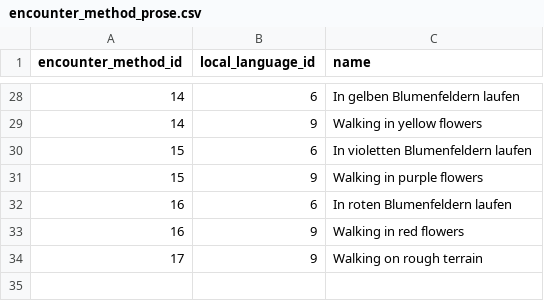
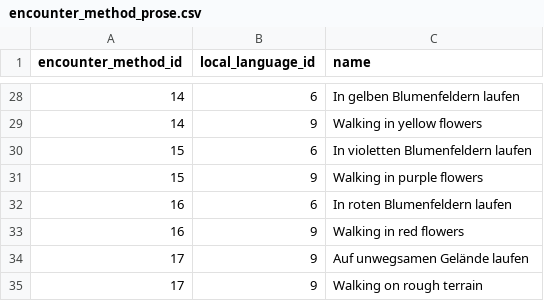
Before and after one commit to veekun/pokedex, a CSV file: pokedex/data/csv/encounter_method_prose.csv, drawn as a sheet; only a part is shown, gaps mark what is left out.

Commit message:
added german translation for "Walking on rough terrain"

```diff
--- a/pokedex/data/csv/encounter_method_prose.csv
+++ b/pokedex/data/csv/encounter_method_prose.csv
@@ -33,2 +33,3 @@ encounter_method_id,local_language_id,name
 16,9,Walking in red flowers
+17,9,Auf unwegsamen Gelände laufen
 17,9,Walking on rough terrain
```
